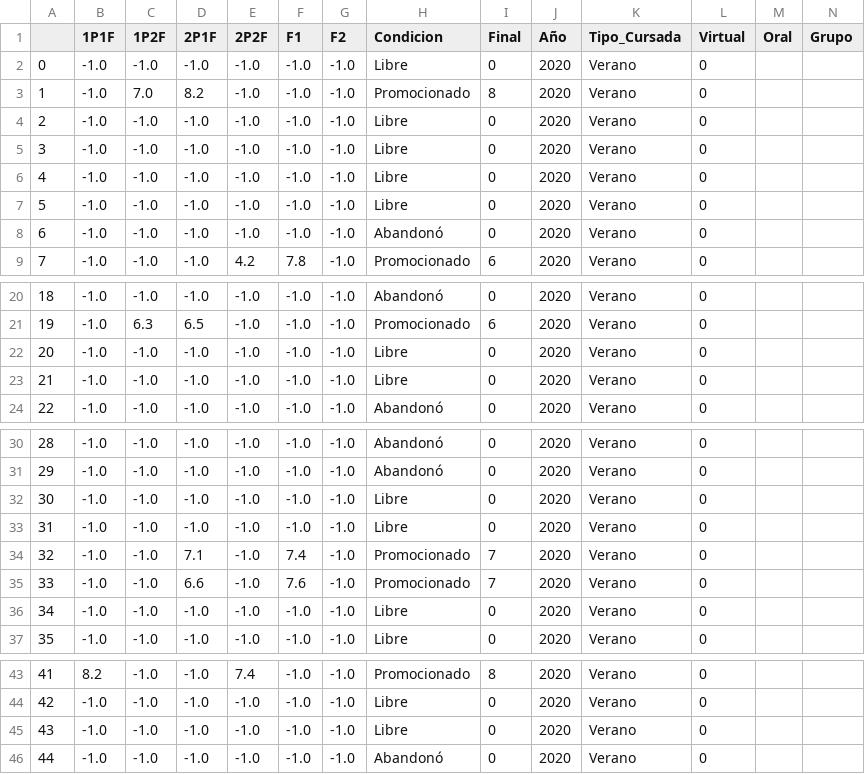
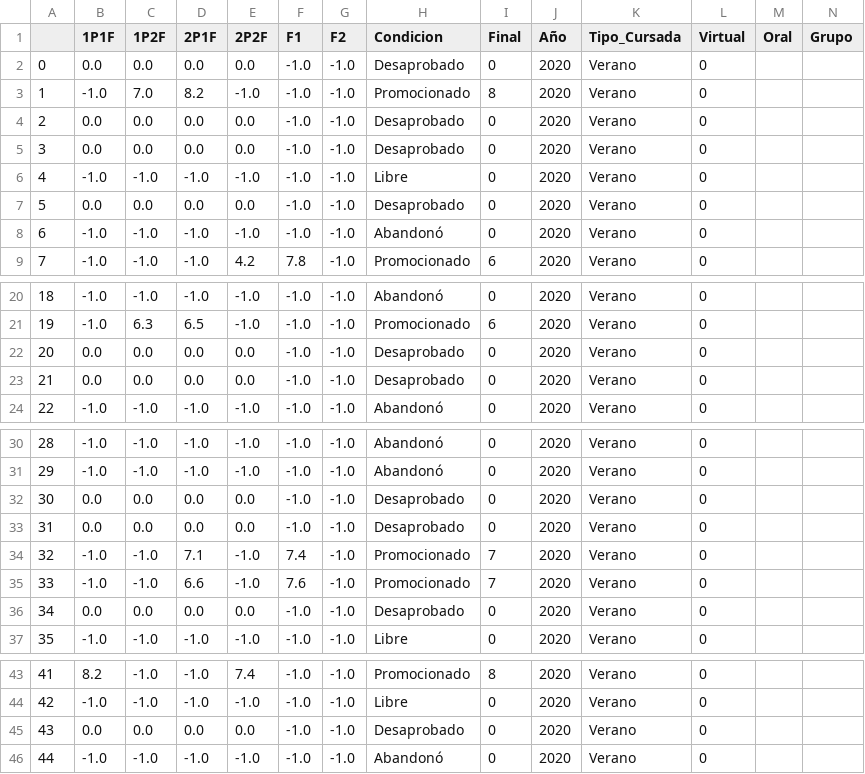
Before and after one commit to juanjogervasio/Intro-courses-analysis, a CSV file: files/Mate_PI_full_clean.csv, drawn as a sheet; only a part is shown, gaps mark what is left out; the diff covers the shown part only.

Commit message:
Update cleaned dataset

```diff
--- a/files/Mate_PI_full_clean.csv
+++ b/files/Mate_PI_full_clean.csv
@@ -1,8 +1,8 @@
 ,1P1F,1P2F,2P1F,2P2F,F1,F2,Condicion,Final,Año,Tipo_Cursada,Virtual,Oral,Grupo
-0,-1.0,-1.0,-1.0,-1.0,-1.0,-1.0,Libre,0,2020,Verano,0,,
+0,0.0,0.0,0.0,0.0,-1.0,-1.0,Desaprobado,0,2020,Verano,0,,
 1,-1.0,7.0,8.2,-1.0,-1.0,-1.0,Promocionado,8,2020,Verano,0,,
-2,-1.0,-1.0,-1.0,-1.0,-1.0,-1.0,Libre,0,2020,Verano,0,,
-3,-1.0,-1.0,-1.0,-1.0,-1.0,-1.0,Libre,0,2020,Verano,0,,
+2,0.0,0.0,0.0,0.0,-1.0,-1.0,Desaprobado,0,2020,Verano,0,,
+3,0.0,0.0,0.0,0.0,-1.0,-1.0,Desaprobado,0,2020,Verano,0,,
 4,-1.0,-1.0,-1.0,-1.0,-1.0,-1.0,Libre,0,2020,Verano,0,,
-5,-1.0,-1.0,-1.0,-1.0,-1.0,-1.0,Libre,0,2020,Verano,0,,
+5,0.0,0.0,0.0,0.0,-1.0,-1.0,Desaprobado,0,2020,Verano,0,,
 6,-1.0,-1.0,-1.0,-1.0,-1.0,-1.0,Abandonó,0,2020,Verano,0,,
@@ -21,4 +21,4 @@
 19,-1.0,6.3,6.5,-1.0,-1.0,-1.0,Promocionado,6,2020,Verano,0,,
-20,-1.0,-1.0,-1.0,-1.0,-1.0,-1.0,Libre,0,2020,Verano,0,,
-21,-1.0,-1.0,-1.0,-1.0,-1.0,-1.0,Libre,0,2020,Verano,0,,
+20,0.0,0.0,0.0,0.0,-1.0,-1.0,Desaprobado,0,2020,Verano,0,,
+21,0.0,0.0,0.0,0.0,-1.0,-1.0,Desaprobado,0,2020,Verano,0,,
 22,-1.0,-1.0,-1.0,-1.0,-1.0,-1.0,Abandonó,0,2020,Verano,0,,
@@ -31,7 +31,7 @@
 29,-1.0,-1.0,-1.0,-1.0,-1.0,-1.0,Abandonó,0,2020,Verano,0,,
-30,-1.0,-1.0,-1.0,-1.0,-1.0,-1.0,Libre,0,2020,Verano,0,,
-31,-1.0,-1.0,-1.0,-1.0,-1.0,-1.0,Libre,0,2020,Verano,0,,
+30,0.0,0.0,0.0,0.0,-1.0,-1.0,Desaprobado,0,2020,Verano,0,,
+31,0.0,0.0,0.0,0.0,-1.0,-1.0,Desaprobado,0,2020,Verano,0,,
 32,-1.0,-1.0,7.1,-1.0,7.4,-1.0,Promocionado,7,2020,Verano,0,,
 33,-1.0,-1.0,6.6,-1.0,7.6,-1.0,Promocionado,7,2020,Verano,0,,
-34,-1.0,-1.0,-1.0,-1.0,-1.0,-1.0,Libre,0,2020,Verano,0,,
+34,0.0,0.0,0.0,0.0,-1.0,-1.0,Desaprobado,0,2020,Verano,0,,
 35,-1.0,-1.0,-1.0,-1.0,-1.0,-1.0,Libre,0,2020,Verano,0,,
@@ -44,3 +44,3 @@
 42,-1.0,-1.0,-1.0,-1.0,-1.0,-1.0,Libre,0,2020,Verano,0,,
-43,-1.0,-1.0,-1.0,-1.0,-1.0,-1.0,Libre,0,2020,Verano,0,,
+43,0.0,0.0,0.0,0.0,-1.0,-1.0,Desaprobado,0,2020,Verano,0,,
 44,-1.0,-1.0,-1.0,-1.0,-1.0,-1.0,Abandonó,0,2020,Verano,0,,
```
Also changed, not shown: 20 edited cells elsewhere in this file.
